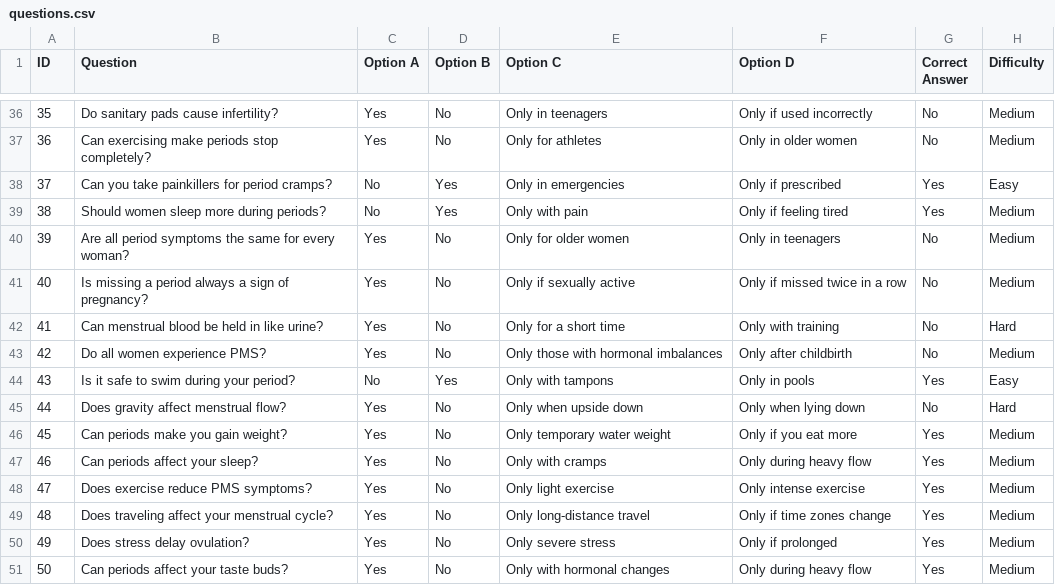
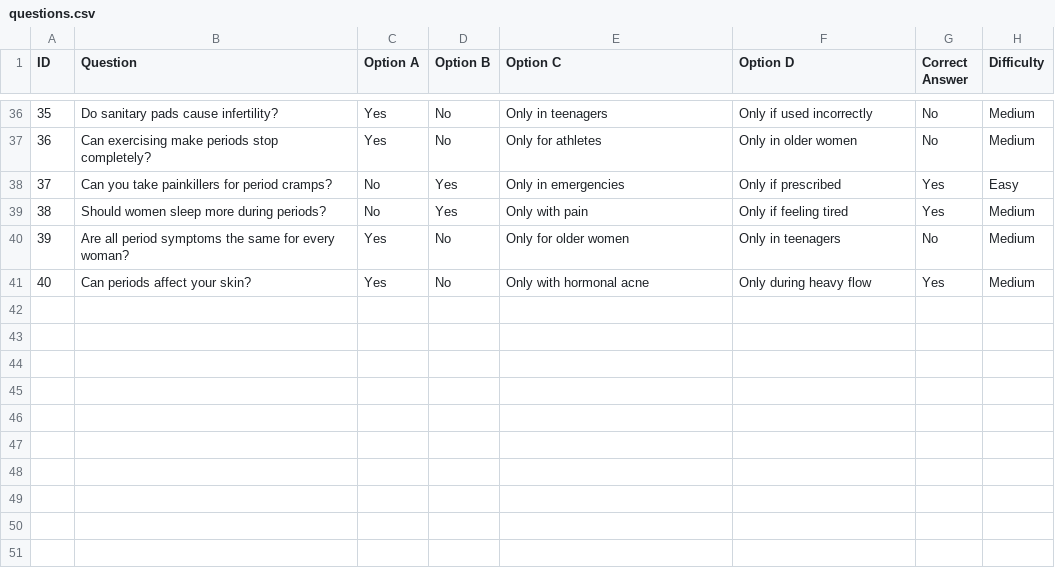
Before and after one commit to diyaanna06/Solution_Challenge, a CSV file: questions.csv, drawn as a sheet; only a part is shown, gaps mark what is left out; removed rows and columns are numbered as before the commit, all else as after; the diff covers the shown part only; the diff names each change by its address in the sheet, - before the commit and + after, or states it on an @@ line.

```diff
--- a/questions.csv
+++ b/questions.csv
@@ column A (ID) renumbered from row 27 down @@
-row 41: 40 | Is missing a period always a sign of pregnancy? | Yes | No | Only if sexually active | Only if missed twice in a row | No | Medium
-row 42: 41 | Can menstrual blood be held in like urine? | Yes | No | Only for a short time | Only with training | No | Hard
@@ row 43 moved to row 32: 31 @@
-row 44: 43 | Is it safe to swim during your period? | No | Yes | Only with tampons | Only in pools | Yes | Easy
@@ row 45 moved to row 28: 27 @@
-row 46: 45 | Can periods make you gain weight? | Yes | No | Only temporary water weight | Only if you eat more | Yes | Medium
-row 47: 46 | Can periods affect your sleep? | Yes | No | Only with cramps | Only during heavy flow | Yes | Medium
@@ row 48 moved to row 25: 24 @@
@@ row 49 moved to row 17: 16 @@
@@ row 50 moved to row 3: 2 @@
-B41 (Question): Can periods affect your taste buds?
+B41 (Question): Can periods affect your skin?
-E41 (Option C): Only with hormonal changes
+E41 (Option C): Only with hormonal acne
```
Also changed, not shown: 1 added row, 6 removed rows and 18 edited cells elsewhere in this file, 4 other files.
